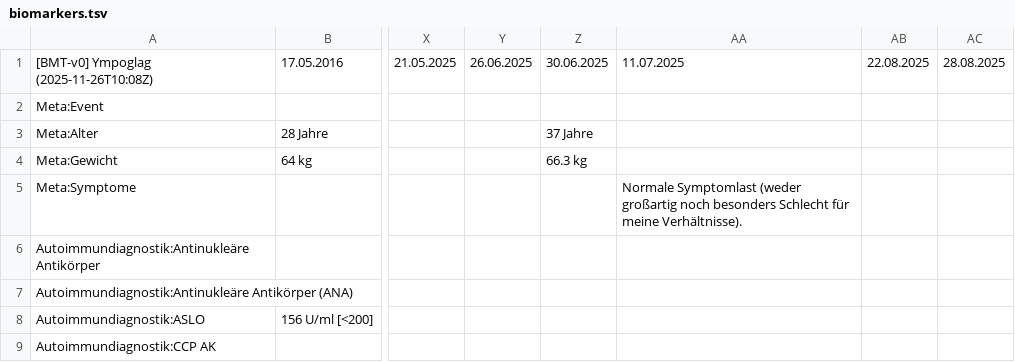
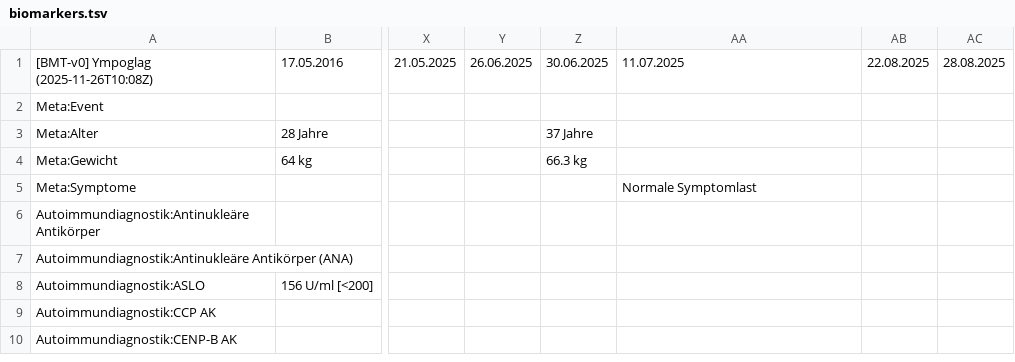
Before and after one commit to ympoglag/biomarkers, a TSV file: biomarkers.tsv, drawn as a sheet; only a part is shown, gaps mark what is left out; the shorter side is filled out with more unchanged rows; the diff names each change by its address in the sheet, - before the commit and + after, or states it on an @@ line.

```diff
--- a/biomarkers.tsv
+++ b/biomarkers.tsv
-AA5: Normale Symptomlast (weder großartig noch besonders Schlecht für meine Verhältnisse).
+AA5: Normale Symptomlast
```
Also changed, not shown: 2 other files.
